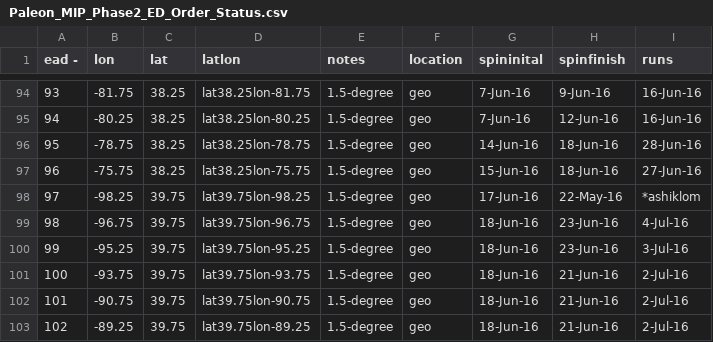
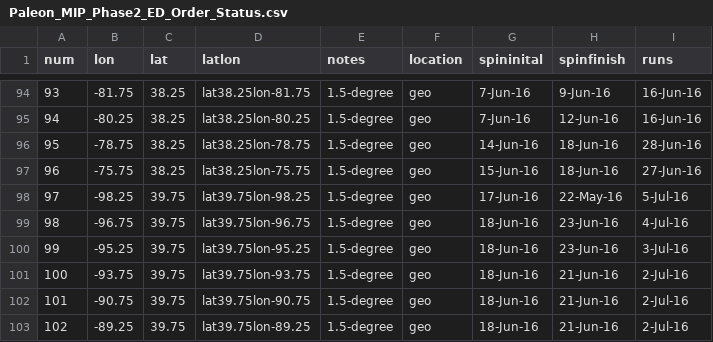
Before and after one commit to crollinson/ED_PalEON, a CSV file: MIP2_Region/0_setup/Paleon_MIP_Phase2_ED_Order_Status.csv, drawn as a sheet; only a part is shown, gaps mark what is left out; the diff covers the shown part only.

```diff
--- a/MIP2_Region/0_setup/Paleon_MIP_Phase2_ED_Order_Status.csv
+++ b/MIP2_Region/0_setup/Paleon_MIP_Phase2_ED_Order_Status.csv
@@ -1 +1 @@
-ead -,lon,lat,latlon,notes,location,spininital,spinfinish,runs
+num,lon,lat,latlon,notes,location,spininital,spinfinish,runs
@@ -97,3 +97,3 @@ ead -,lon,lat,latlon,notes,location,spininital,spinfinish,runs
 96,-75.75,38.25,lat38.25lon-75.75,1.5-degree,geo,15-Jun-16,18-Jun-16,27-Jun-16
-97,-98.25,39.75,lat39.75lon-98.25,1.5-degree,geo,17-Jun-16,22-May-16,*ashiklom
+97,-98.25,39.75,lat39.75lon-98.25,1.5-degree,geo,17-Jun-16,22-May-16,5-Jul-16
 98,-96.75,39.75,lat39.75lon-96.75,1.5-degree,geo,18-Jun-16,23-Jun-16,4-Jul-16
```
Also changed, not shown: 41 edited cells elsewhere in this file, 1 other file.
